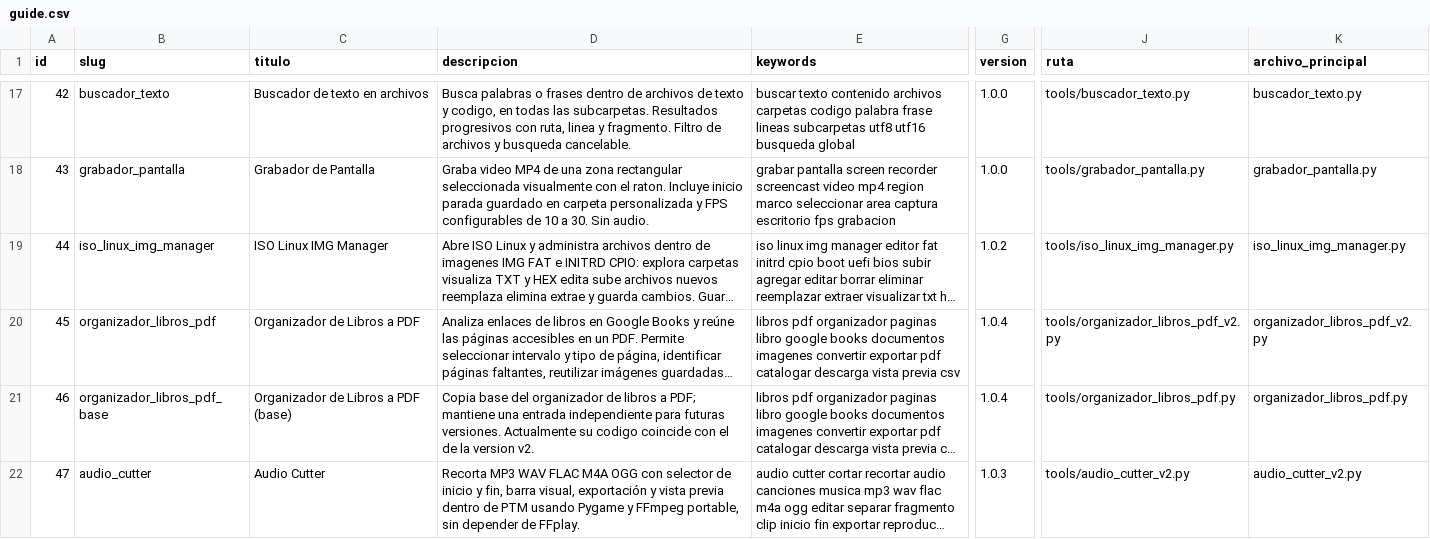
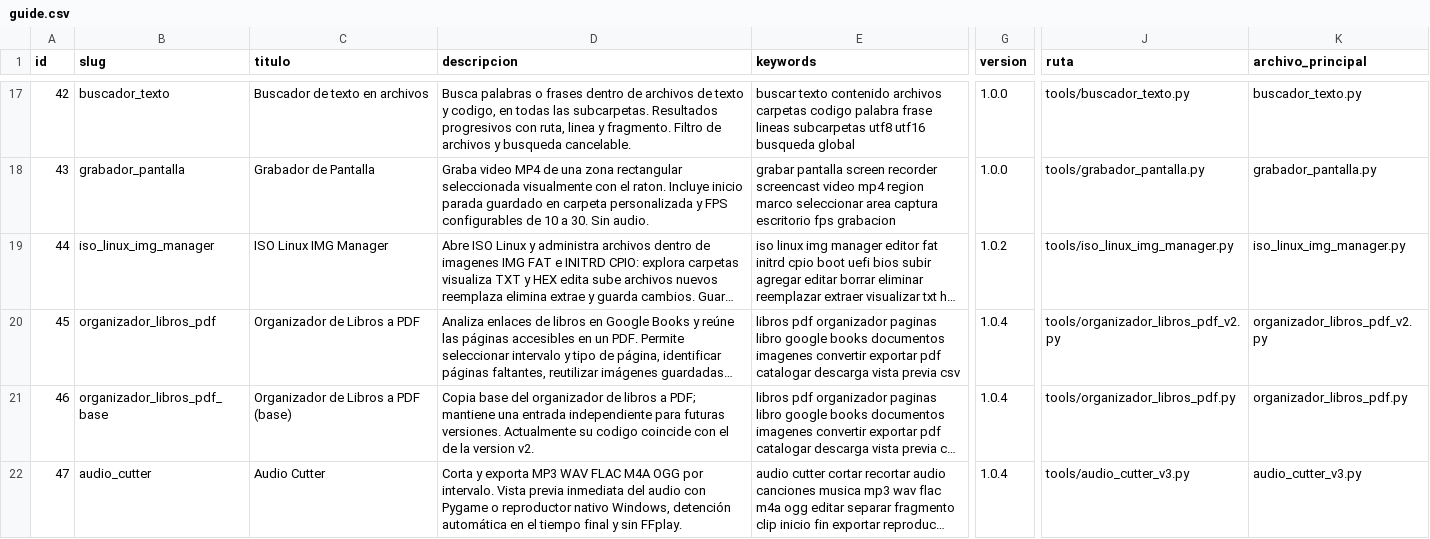
Before and after one commit to mobatfb/archmoba-dev, a CSV file: PTM/guide.csv, drawn as a sheet; only a part is shown, gaps mark what is left out; long unchanged cells end in …; the diff names each change by its address in the sheet, - before the commit and + after, or states it on an @@ line.

Commit message:
PTM: Audio Cutter v1.0.4 con vista previa inmediata en nueva ruta

```diff
--- a/PTM/guide.csv
+++ b/PTM/guide.csv
-D22 (descripcion): Recorta MP3 WAV FLAC M4A OGG con selector de inicio y fin, barra visual, exportación y vista previa dentro de PTM usando Pygame y FFmpeg portable, sin depender de FFplay.
+D22 (descripcion): Corta y exporta MP3 WAV FLAC M4A OGG por intervalo. Vista previa inmediata del audio con Pygame o reproductor nativo Windows, detención automática en el tiempo final y sin FFplay.
-G22 (version): 1.0.3
+G22 (version): 1.0.4
-J22 (ruta): tools/audio_cutter_v2.py
+J22 (ruta): tools/audio_cutter_v3.py
-K22 (archivo_principal): audio_cutter_v2.py
+K22 (archivo_principal): audio_cutter_v3.py
```
